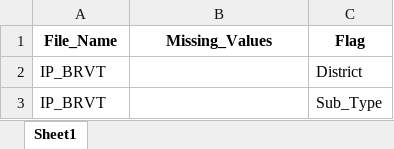
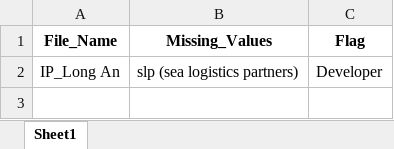
Before and after one commit to D3VNResearch/research, an Excel workbook: New_202306/Missing_Dictionary.xlsx, sheet Sheet1, drawn as a sheet; values as stored, in another font and other column widths than the file's, no borders; removed rows and columns are numbered as before the commit, all else as after; the diff names each change by its address in the sheet, - before the commit and + after, or states it on an @@ line.

```diff
--- a/New_202306/Missing_Dictionary.xlsx (sheet Sheet1)
+++ b/New_202306/Missing_Dictionary.xlsx (sheet Sheet1)
-row 2: IP_BRVT |  | District
-row 3: IP_BRVT |  | Sub_Type
+row 2: IP_Long An | slp (sea logistics partners) | Developer
```
Also changed, not shown: 9 other files.
